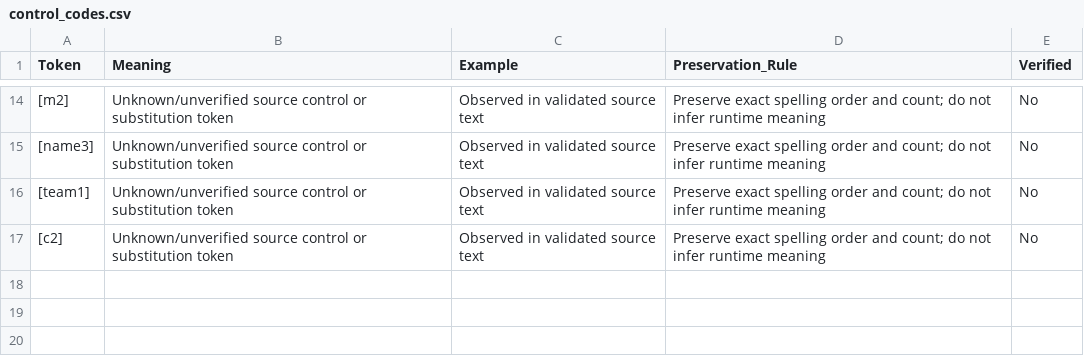
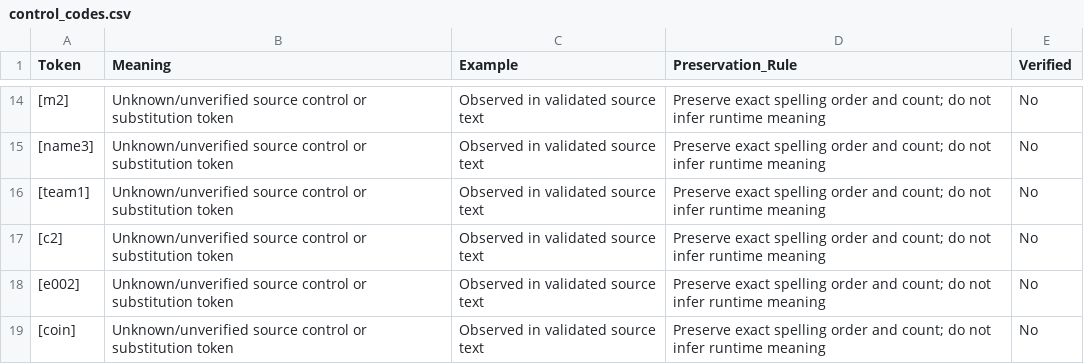
Before and after one commit to bankboom/Retro-Translate-TH, a CSV file: projects/mario-party-ds-us-rev2/translations/control_codes.csv, drawn as a sheet; only a part is shown, gaps mark what is left out; the diff names each change by its address in the sheet, - before the commit and + after, or states it on an @@ line.

```diff
--- a/projects/mario-party-ds-us-rev2/translations/control_codes.csv
+++ b/projects/mario-party-ds-us-rev2/translations/control_codes.csv
+row 18: [e002] | Unknown/unverified source control or substitution token | Observed in validated source text | Preserve exact spelling order and count; do not infer runtime meaning | No
+row 19: [coin] | Unknown/unverified source control or substitution token | Observed in validated source text | Preserve exact spelling order and count; do not infer runtime meaning | No
```
Also changed, not shown: 4 other files.
